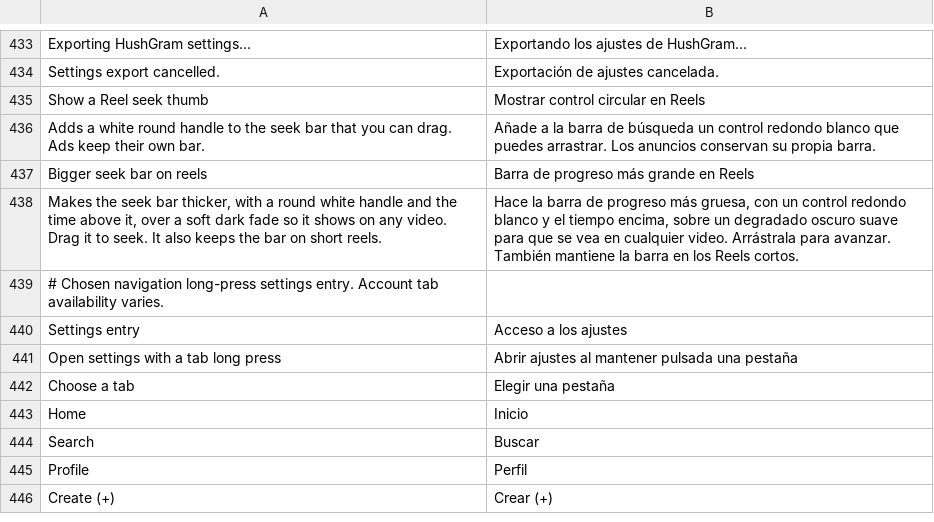
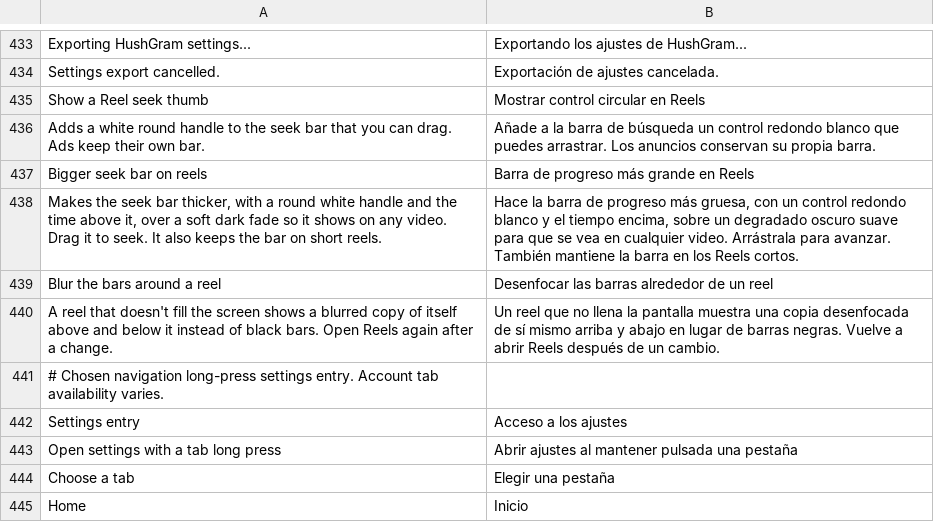
Before and after one commit to SysAdminDoc/HushGram, a TSV file: extensions/shared/library/src/main/l10n/es.tsv, drawn as a sheet; only a part is shown, gaps mark what is left out; the shorter side is filled out with more unchanged rows; the diff names each change by its address in the sheet, - before the commit and + after, or states it on an @@ line.

```diff
--- a/extensions/shared/library/src/main/l10n/es.tsv
+++ b/extensions/shared/library/src/main/l10n/es.tsv
+row 439: Blur the bars around a reel | Desenfocar las barras alrededor de un reel
+row 440: A reel that doesn't fill the screen shows a blurred copy of itself above and below it instead of black bars. Open Reels again after a change. | Un reel que no llena la pantalla muestra una copia desenfocada de sí mismo arriba y abajo en lugar de barras negras. Vuelve a abrir Reels después de un cambio.
```
Also changed, not shown: extensions/shared/library/src/main/l10n/de.tsv, extensions/shared/library/src/main/l10n/in.tsv, 22 other files.
